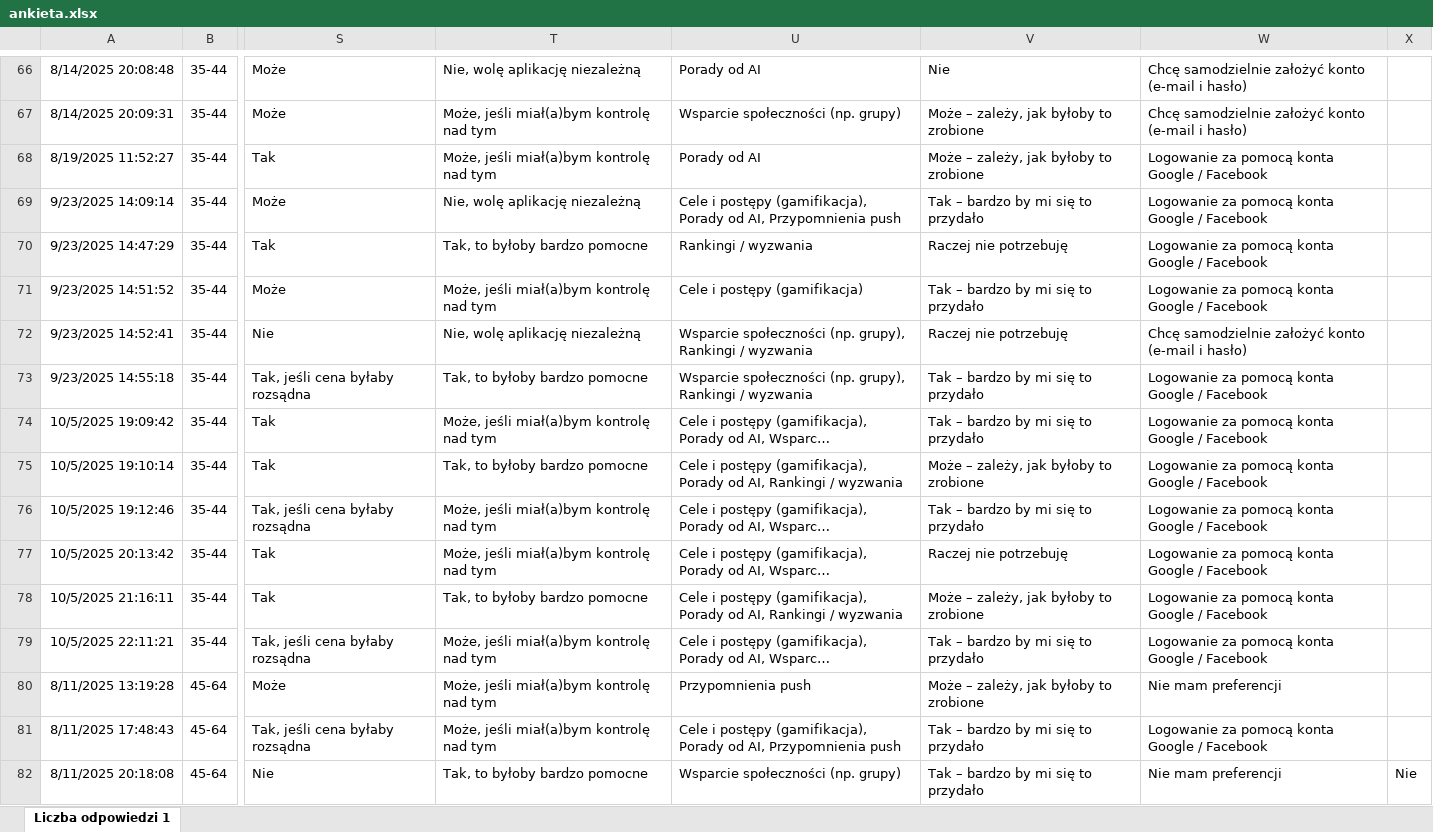
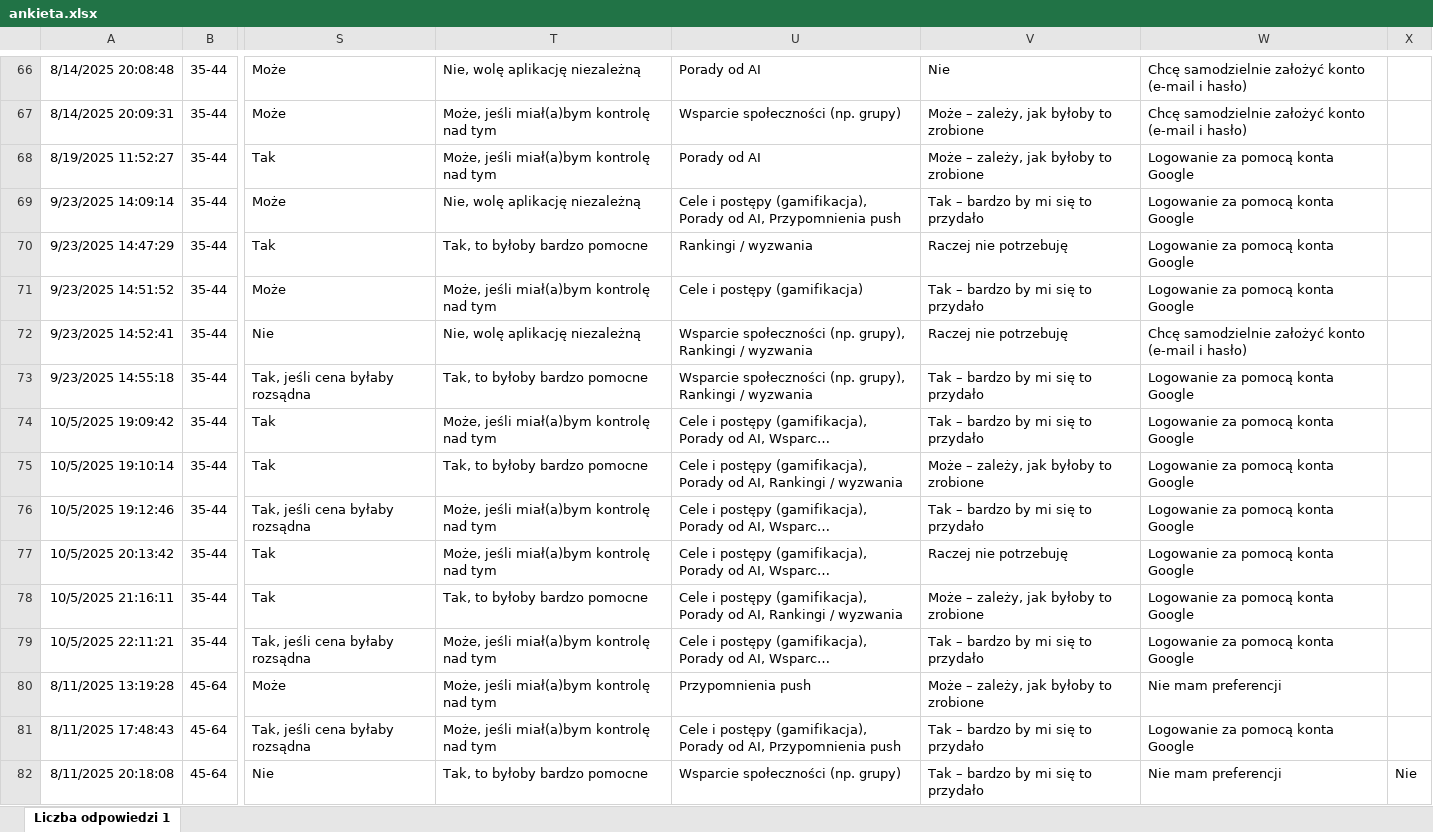
Before and after one commit to Gho2st/agent-zdrowie, an Excel workbook: analiza_ankiety/ankieta.xlsx, sheet Liczba odpowiedzi 1, drawn as a sheet; only a part is shown, gaps mark what is left out; long unchanged cells end in …; values as stored, in another font and other column widths than the file's, no borders; charts and pictures and table styles not drawn; the diff covers the shown part only; the diff names each change by its address in the sheet, - before the commit and + after, or states it on an @@ line.

```diff
--- a/analiza_ankiety/ankieta.xlsx (sheet Liczba odpowiedzi 1)
+++ b/analiza_ankiety/ankieta.xlsx (sheet Liczba odpowiedzi 1)
-W68:W71: Logowanie za pomocą konta Google / Facebook
+W68:W71: Logowanie za pomocą konta Google
-W73:W79: Logowanie za pomocą konta Google / Facebook
+W73:W79: Logowanie za pomocą konta Google
-W81: Logowanie za pomocą konta Google / Facebook
+W81: Logowanie za pomocą konta Google
```
Also changed, not shown: 73 edited cells and cell formats elsewhere in this sheet, 17 other files.
